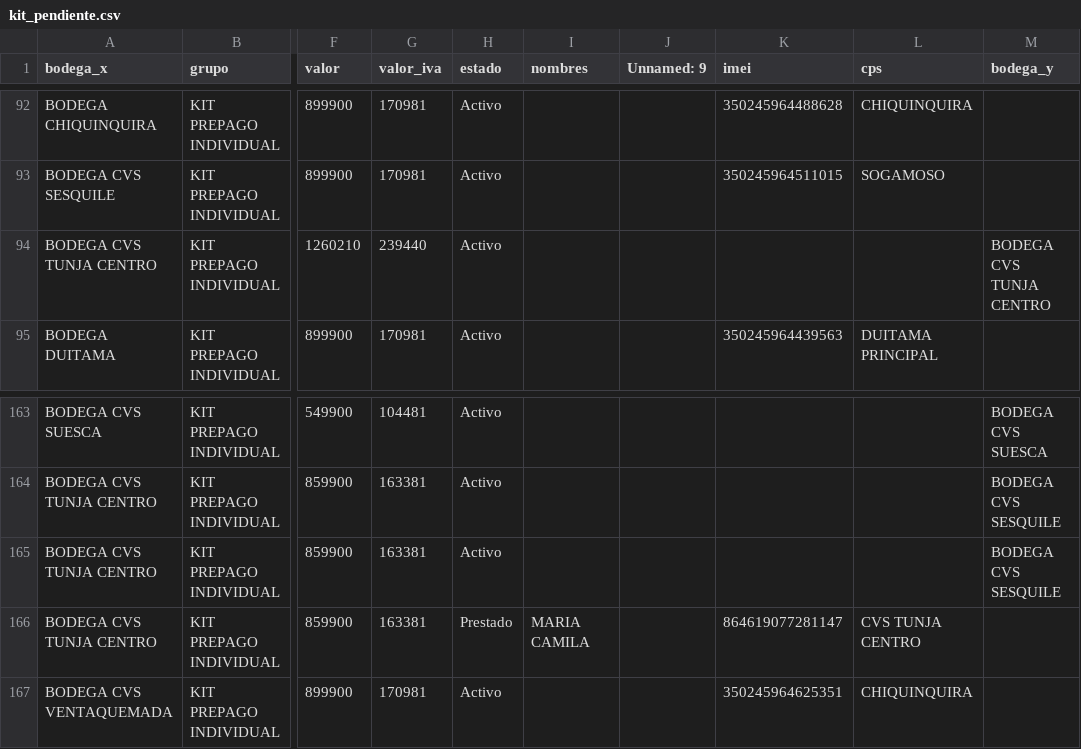
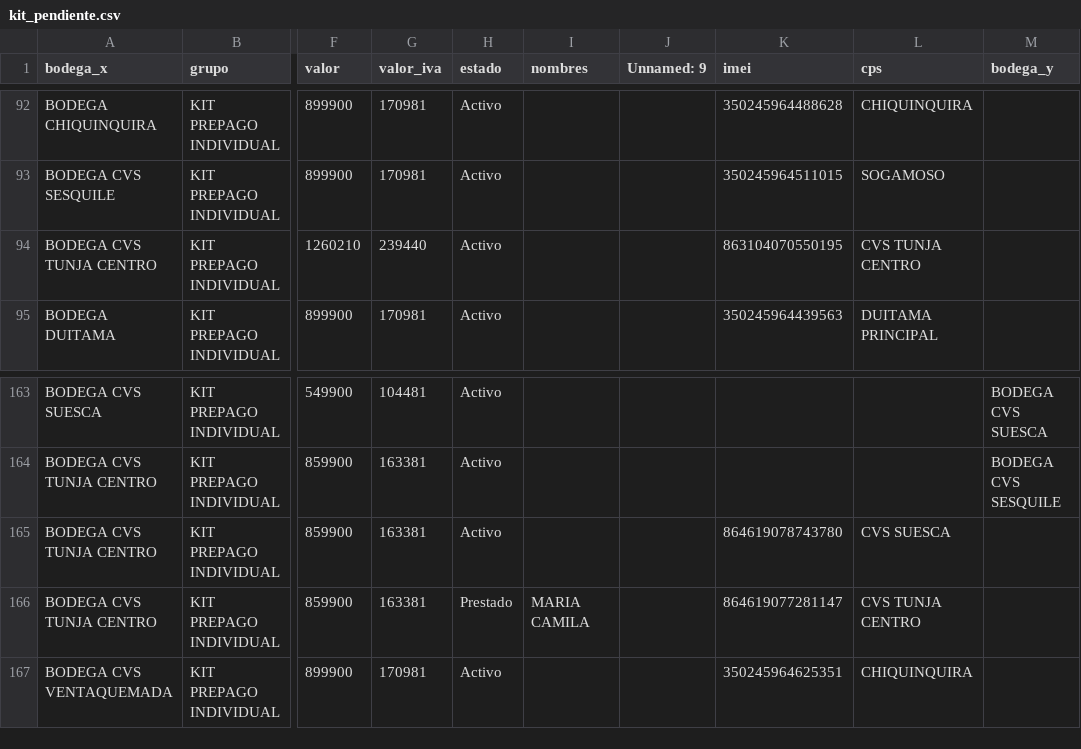
Before and after one commit to lubernu/lefcom, a CSV file: kit_pendiente.csv, drawn as a sheet; only a part is shown, gaps mark what is left out; the diff names each change by its address in the sheet, - before the commit and + after, or states it on an @@ line.

```diff
--- a/kit_pendiente.csv
+++ b/kit_pendiente.csv
-K94 (imei): (empty)
+K94 (imei): 863104070550195
-L94 (cps): (empty)
+L94 (cps): CVS TUNJA CENTRO
-M94 (bodega_y): BODEGA CVS TUNJA CENTRO
+M94 (bodega_y): (empty)
-K165 (imei): (empty)
+K165 (imei): 864619078743780
-L165 (cps): (empty)
+L165 (cps): CVS SUESCA
-M165 (bodega_y): BODEGA CVS SESQUILE
+M165 (bodega_y): (empty)
```
Also changed, not shown: post_pendiente.csv, 1 other file.
